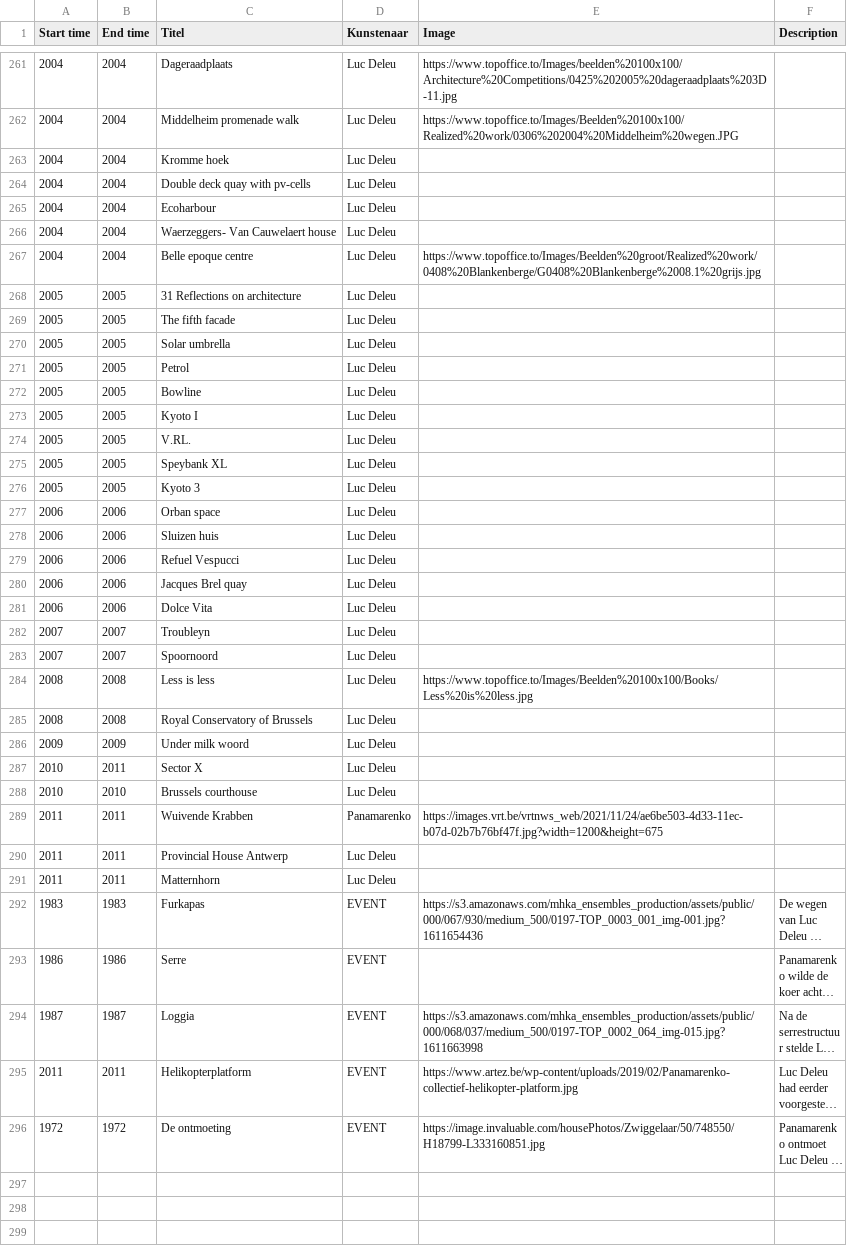
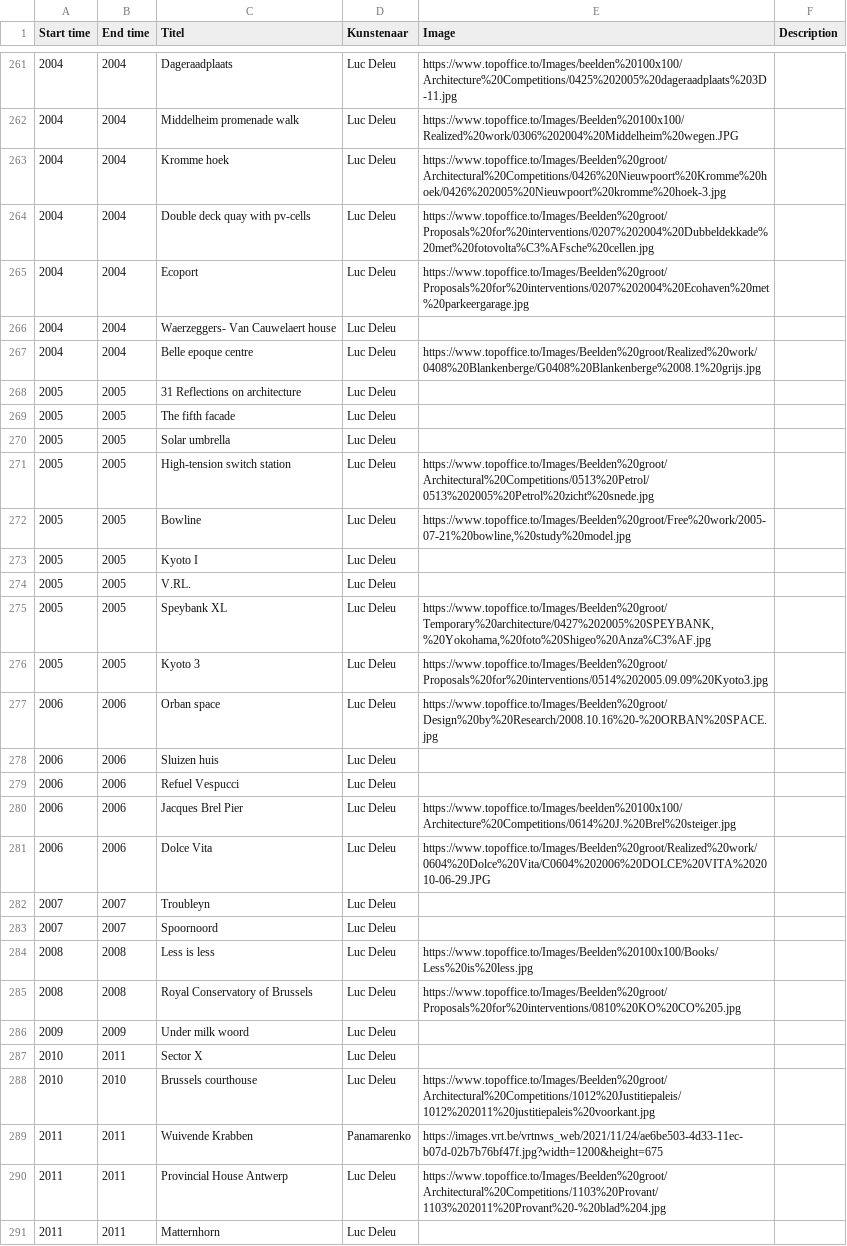
Before and after one commit to TjabbeN/TOP, a CSV file: P-LDL-data.csv, drawn as a sheet; only a part is shown, gaps mark what is left out; the shorter side is filled out with more unchanged rows; long unchanged cells end in …; the diff covers the shown part only.

Commit message:
Update P-LDL-data.csv

```diff
--- a/P-LDL-data.csv
+++ b/P-LDL-data.csv
@@ -262,5 +262,5 @@ Start time,End time,Titel,Kunstenaar,Image,Description
 2004,2004,Middelheim promenade walk,Luc Deleu,https://www.topoffice.to/Images/Beelden%20100x100/Realized%20work/0306%202004%20Middelheim%20wegen.JPG,
-2004,2004,Kromme hoek,Luc Deleu,,
-2004,2004,Double deck quay with pv-cells,Luc Deleu,,
-2004,2004,Ecoharbour,Luc Deleu,,
+2004,2004,Kromme hoek,Luc Deleu,"https://www.topoffice.to/Images/Beelden%20groot/Architectural%20Competitions/0426%20Nieuwpoort%20Kromme%20hoek/0426%202005%20Nieuwpoort%20kromme%20hoek-3.jpg",
+2004,2004,Double deck quay with pv-cells,Luc Deleu,"https://www.topoffice.to/Images/Beelden%20groot/Proposals%20for%20interventions/0207%202004%20Dubbeldekkade%20met%20fotovolta%C3%AFsche%20cellen.jpg",
+2004,2004,Ecoport,Luc Deleu,"https://www.topoffice.to/Images/Beelden%20groot/Proposals%20for%20interventions/0207%202004%20Ecohaven%20met%20parkeergarage.jpg",
 2004,2004,Waerzeggers- Van Cauwelaert house,Luc Deleu,,
@@ -270,13 +270,13 @@ Start time,End time,Titel,Kunstenaar,Image,Description
 2005,2005,Solar umbrella,Luc Deleu,,
-2005,2005,Petrol,Luc Deleu,,
-2005,2005,Bowline,Luc Deleu,,
+2005,2005,High-tension switch station,Luc Deleu,"https://www.topoffice.to/Images/Beelden%20groot/Architectural%20Competitions/0513%20Petrol/0513%202005%20Petrol%20zicht%20snede.jpg",
+2005,2005,Bowline,Luc Deleu,"https://www.topoffice.to/Images/Beelden%20groot/Free%20work/2005-07-21%20bowline,%20study%20model.jpg",
 2005,2005,Kyoto I,Luc Deleu,,
 2005,2005,V.RL.,Luc Deleu,,
-2005,2005,Speybank XL,Luc Deleu,,
-2005,2005,Kyoto 3,Luc Deleu,,
-2006,2006,Orban space,Luc Deleu,,
+2005,2005,Speybank XL,Luc Deleu,"https://www.topoffice.to/Images/Beelden%20groot/Temporary%20architecture/0427%202005%20SPEYBANK,%20Yokohama,%20foto%20Shigeo%20Anza%C3%AF.jpg",
+2005,2005,Kyoto 3,Luc Deleu,"https://www.topoffice.to/Images/Beelden%20groot/Proposals%20for%20interventions/0514%202005.09.09%20Kyoto3.jpg",
+2006,2006,Orban space,Luc Deleu,"https://www.topoffice.to/Images/Beelden%20groot/Design%20by%20Research/2008.10.16%20-%20ORBAN%20SPACE.jpg",
 2006,2006,Sluizen huis,Luc Deleu,,
 2006,2006,Refuel Vespucci,Luc Deleu,,
-2006,2006,Jacques Brel quay,Luc Deleu,,
-2006,2006,Dolce Vita,Luc Deleu,,
+2006,2006,Jacques Brel Pier,Luc Deleu,"https://www.topoffice.to/Images/beelden%20100x100/Architecture%20Competitions/0614%20J.%20Brel%20steiger.jpg",
+2006,2006,Dolce Vita,Luc Deleu,"https://www.topoffice.to/Images/Beelden%20groot/Realized%20work/0604%20Dolce%20Vita/C0604%202006%20DOLCE%20VITA%202010-06-29.JPG",
 2007,2007,Troubleyn,Luc Deleu,,
@@ -284,8 +284,8 @@ Start time,End time,Titel,Kunstenaar,Image,Description
 2008,2008,Less is less,Luc Deleu,"https://www.topoffice.to/Images/Beelden%20100x100/Books/Less%20is%20less.jpg",
-2008,2008,Royal Conservatory of Brussels,Luc Deleu,,
+2008,2008,Royal Conservatory of Brussels,Luc Deleu,"https://www.topoffice.to/Images/Beelden%20groot/Proposals%20for%20interventions/0810%20KO%20CO%205.jpg",
 2009,2009,Under milk woord,Luc Deleu,,
 2010,2011,Sector X,Luc Deleu,,
-2010,2010,Brussels courthouse,Luc Deleu,,
+2010,2010,Brussels courthouse,Luc Deleu,"https://www.topoffice.to/Images/Beelden%20groot/Architectural%20Competitions/1012%20Justitiepaleis/1012%202011%20justitiepaleis%20voorkant.jpg",
 2011,2011,Wuivende Krabben,Panamarenko,https://images.vrt.be/vrtnws_web/2021/11/24/ae6be503-4d33-11ec-b07d-02b7b76bf47f.jpg?width=1200&height=675,
-2011,2011,Provincial House Antwerp,Luc Deleu,,
+2011,2011,Provincial House Antwerp,Luc Deleu,"https://www.topoffice.to/Images/Beelden%20groot/Architectural%20Competitions/1103%20Provant/1103%202011%20Provant%20-%20blad%204.jpg",
 2011,2011,Matternhorn,Luc Deleu,,
```
Also changed, not shown: 21 edited cells elsewhere in this file.
